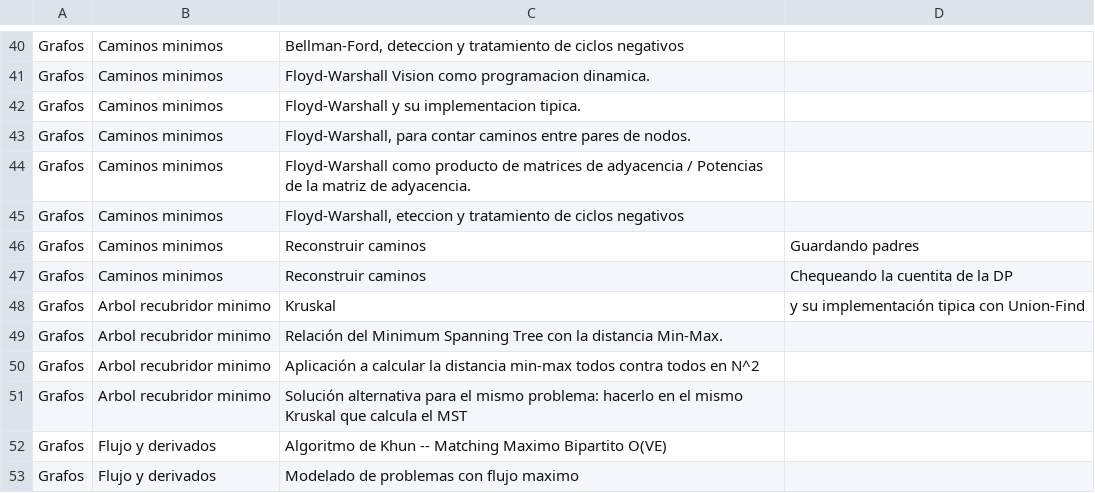
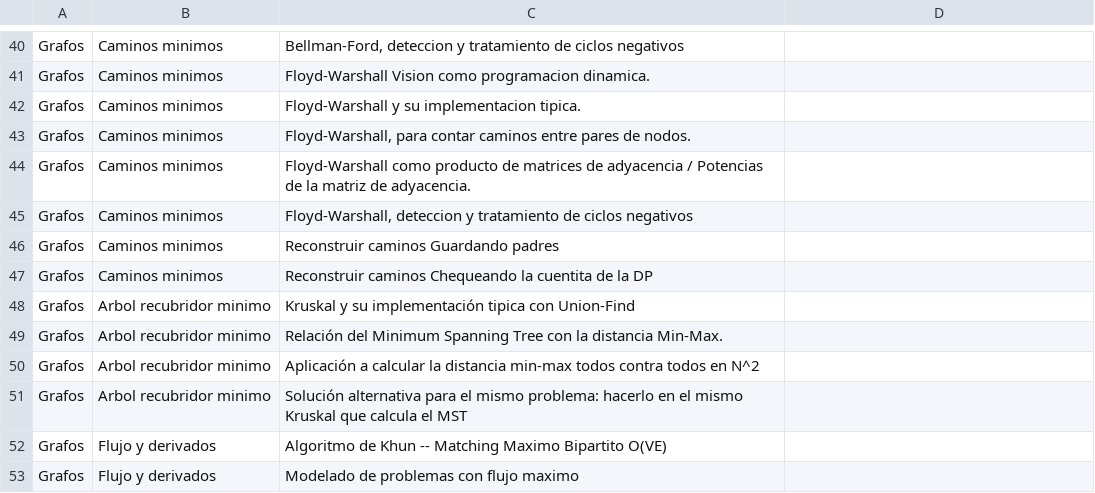
Before and after one commit to SebastianMestre/comp-prog-argentina, a TSV file: raw/temario.tsv, drawn as a sheet; only a part is shown, gaps mark what is left out.

Commit message:
arregla errores en temario.tsv

```diff
--- a/raw/temario.tsv
+++ b/raw/temario.tsv
@@ -44,6 +44,6 @@ Grafos	Caminos minimos	Floyd-Warshall, para contar caminos entre pares de nodos.
 Grafos	Caminos minimos	Floyd-Warshall como producto de matrices de adyacencia / Potencias de la matriz de adyacencia.
-Grafos	Caminos minimos	Floyd-Warshall, eteccion y tratamiento de ciclos negativos
-Grafos	Caminos minimos	Reconstruir caminos	Guardando padres
-Grafos	Caminos minimos	Reconstruir caminos	Chequeando la cuentita de la DP
-Grafos	Arbol recubridor minimo	Kruskal	y su implementación tipica con Union-Find
+Grafos	Caminos minimos	Floyd-Warshall, deteccion y tratamiento de ciclos negativos
+Grafos	Caminos minimos	Reconstruir caminos Guardando padres
+Grafos	Caminos minimos	Reconstruir caminos Chequeando la cuentita de la DP
+Grafos	Arbol recubridor minimo	Kruskal y su implementación tipica con Union-Find
 Grafos	Arbol recubridor minimo	Relación del Minimum Spanning Tree con la distancia Min-Max.
```
Also changed, not shown: 1 other file.
